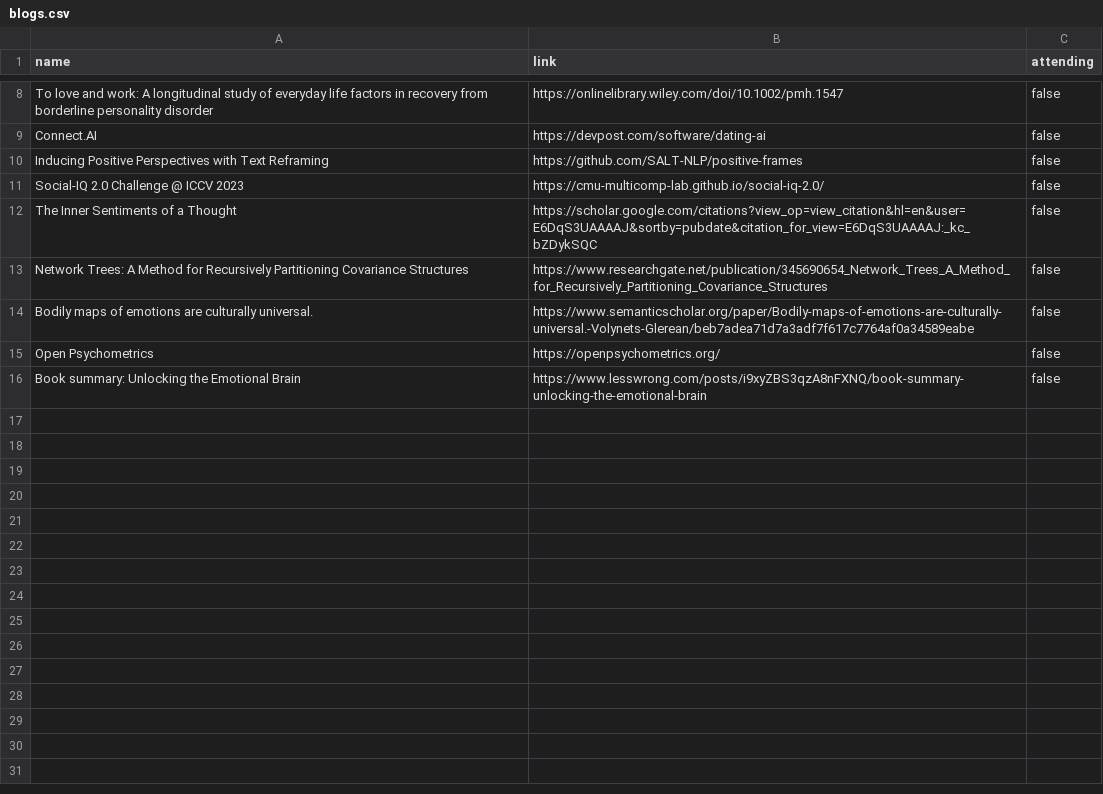
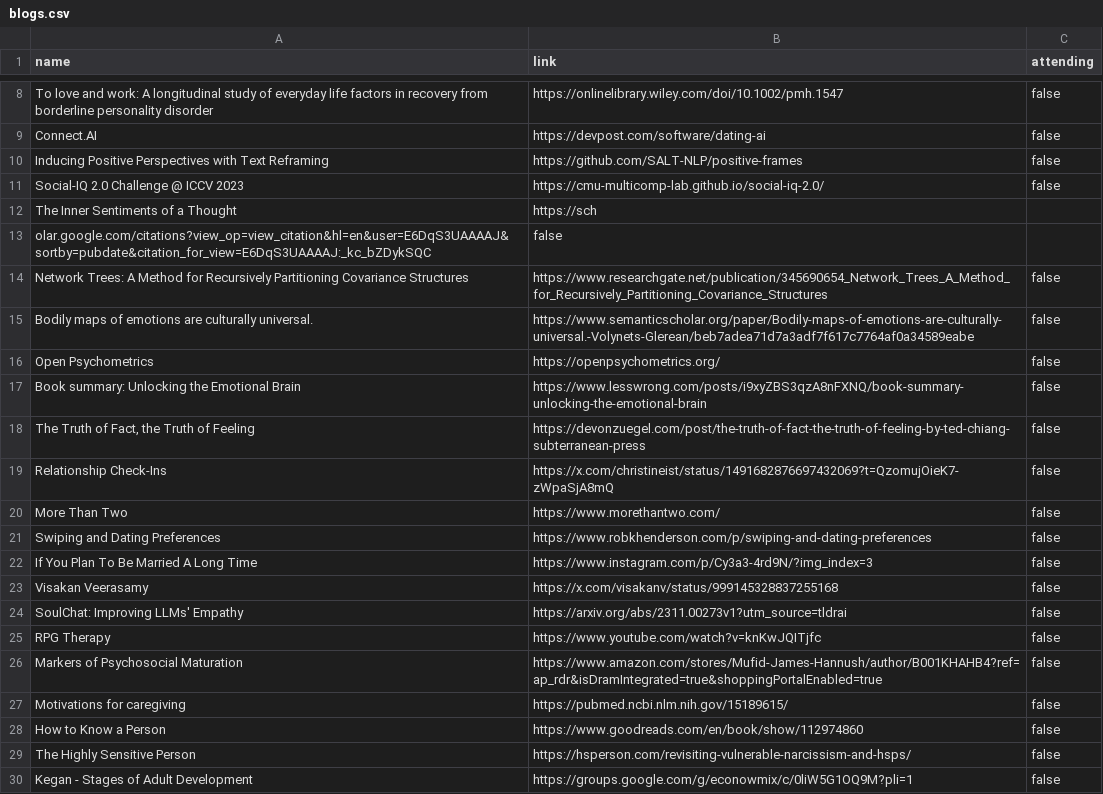
Before and after one commit to mathyouf/lovesymposium, a CSV file: blogs.csv, drawn as a sheet; only a part is shown, gaps mark what is left out; the diff covers the shown part only.

Commit message:
Add files via upload

```diff
--- a/blogs.csv
+++ b/blogs.csv
@@ -11,3 +11,4 @@ Inducing Positive Perspectives with Text Reframing, https://github.com/SALT-NLP/
 Social-IQ 2.0 Challenge @ ICCV 2023, https://cmu-multicomp-lab.github.io/social-iq-2.0/, false
-The Inner Sentiments of a Thought, https://scholar.google.com/citations?view_op=view_citation&hl=en&user=E6DqS3UAAAAJ&sortby=pubdate&citation_for_view=E6DqS3UAAAAJ:_kc_bZDykSQC, false
+The Inner Sentiments of a Thought, https://sch
+olar.google.com/citations?view_op=view_citation&hl=en&user=E6DqS3UAAAAJ&sortby=pubdate&citation_for_view=E6DqS3UAAAAJ:_kc_bZDykSQC, false
 Network Trees: A Method for Recursively Partitioning Covariance Structures, https://www.researchgate.net/publication/345690654_Network_Trees_A_Method_for_Recursively_Partitioning_Covariance_Structures, false
@@ -16,0 +18,13 @@ Bodily maps of emotions are culturally universal., https://www.semanticscholar.o
+"The Truth of Fact, the Truth of Feeling", https://devonzuegel.com/post/the-truth-of-fact-the-truth-of-feeling-by-ted-chiang-subterranean-press, false
+Relationship Check-Ins, https://x.com/christineist/status/1491682876697432069?t=QzomujOieK7-zWpaSjA8mQ, false
+More Than Two, https://www.morethantwo.com/, false
+Swiping and Dating Preferences, https://www.robkhenderson.com/p/swiping-and-dating-preferences, false
+If You Plan To Be Married A Long Time, https://www.instagram.com/p/Cy3a3-4rd9N/?img_index=3, false
+Visakan Veerasamy, https://x.com/visakanv/status/999145328837255168, false
+SoulChat: Improving LLMs' Empathy, https://arxiv.org/abs/2311.00273v1?utm_source=tldrai, false
+RPG Therapy, https://www.youtube.com/watch?v=knKwJQITjfc, false
+Markers of Psychosocial Maturation, https://www.amazon.com/stores/Mufid-James-Hannush/author/B001KHAHB4?ref=ap_rdr&isDramIntegrated=true&shoppingPortalEnabled=true, false
+Motivations for caregiving, https://pubmed.ncbi.nlm.nih.gov/15189615/, false
+How to Know a Person, https://www.goodreads.com/en/book/show/112974860, false
+The Highly Sensitive Person, https://hsperson.com/revisiting-vulnerable-narcissism-and-hsps/, false
+Kegan - Stages of Adult Development, https://groups.google.com/g/econowmix/c/0liW5G1OQ9M?pli=1, false
```
Also changed, not shown: 16 added rows elsewhere in this file.
